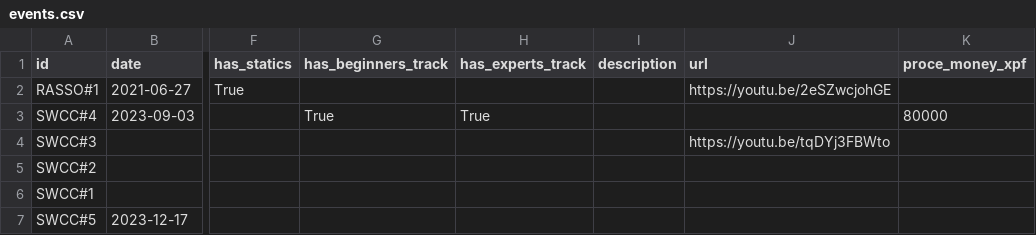
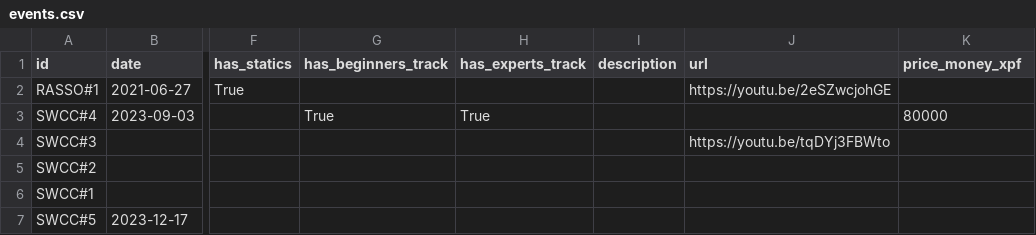
Before and after one commit to adriens/street-workout-nc, a CSV file: data/events.csv, drawn as a sheet; only a part is shown, gaps mark what is left out; the diff names each change by its address in the sheet, - before the commit and + after, or states it on an @@ line.

Commit message:
Update events.csv

```diff
--- a/data/events.csv
+++ b/data/events.csv
-K1: proce_money_xpf
+K1: price_money_xpf
```
